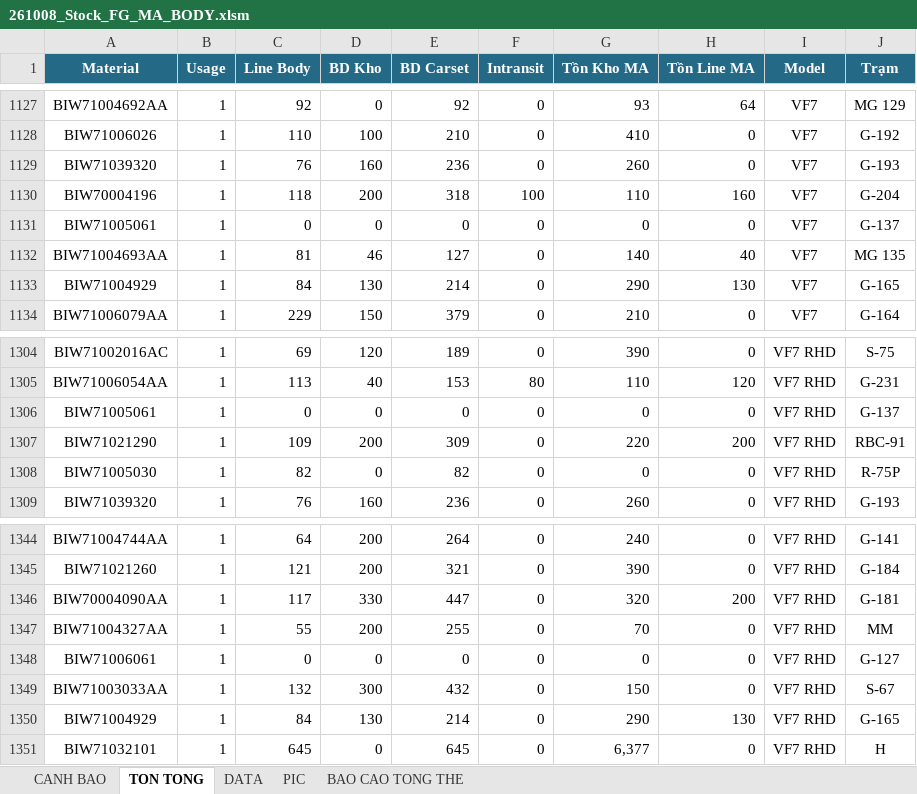
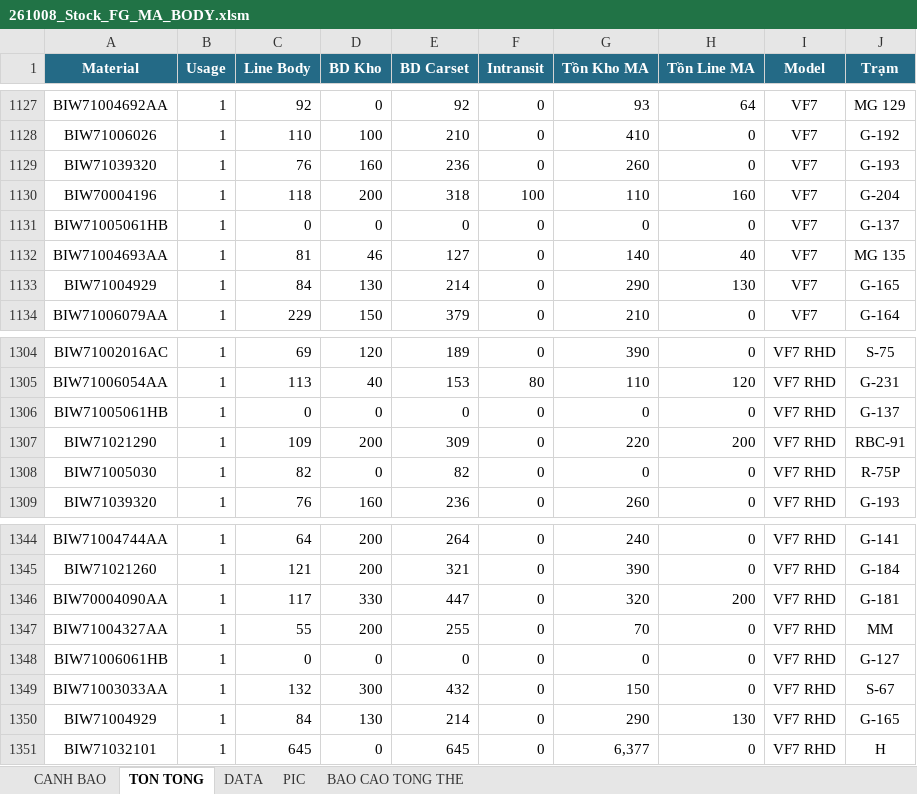
Before and after one commit to taikthp357-ctrl/production-tools, an Excel workbook: tools/sap-vba-tool/261008_Stock_FG_MA_BODY.xlsm, sheet TON TONG, drawn as a sheet; only a part is shown, gaps mark what is left out; values as stored, in another font and other column widths than the file's, no borders; the diff covers the shown part only; the diff names each change by its address in the sheet, - before the commit and + after, or states it on an @@ line.

```diff
--- a/tools/sap-vba-tool/261008_Stock_FG_MA_BODY.xlsm (sheet TON TONG)
+++ b/tools/sap-vba-tool/261008_Stock_FG_MA_BODY.xlsm (sheet TON TONG)
-A1131 (Material): BIW71005061
+A1131 (Material): BIW71005061HB
-A1306 (Material): BIW71005061
+A1306 (Material): BIW71005061HB
-A1348 (Material): BIW71006061
+A1348 (Material): BIW71006061HB
```
Also changed, not shown: 12 added rows and 5 edited cells elsewhere in this sheet, sheet CANH BAO, sheet BAO CAO TONG THE, sheet DATA, charts or pictures, tools/sap-vba-tool/261008_Stock_FG_MA_BODYY.xlsm, tools/stock-fg-ma-body/261008_Stock_FG_MA_BODY.xlsm, 21 other files.
